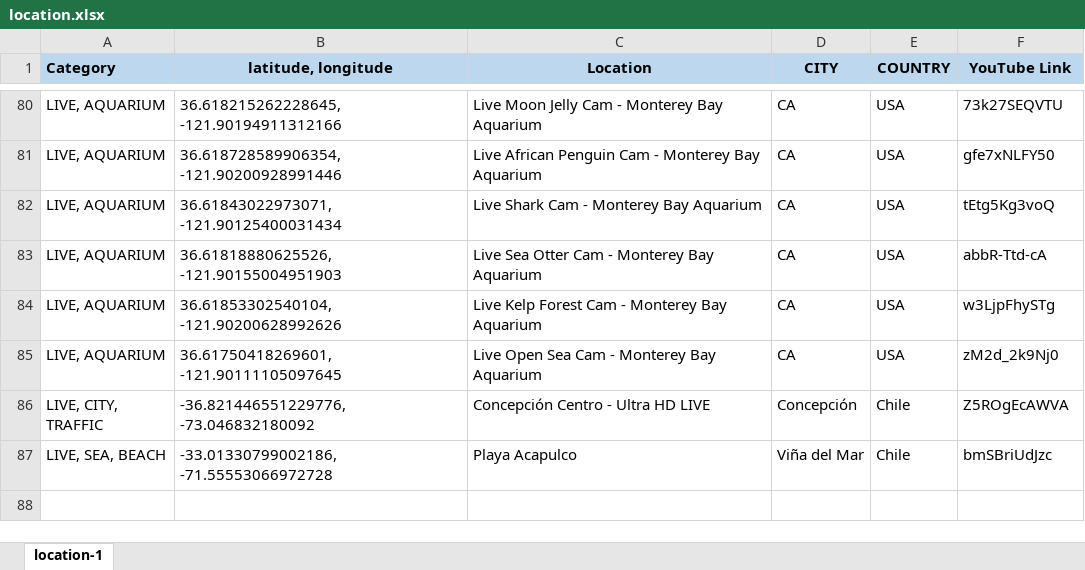
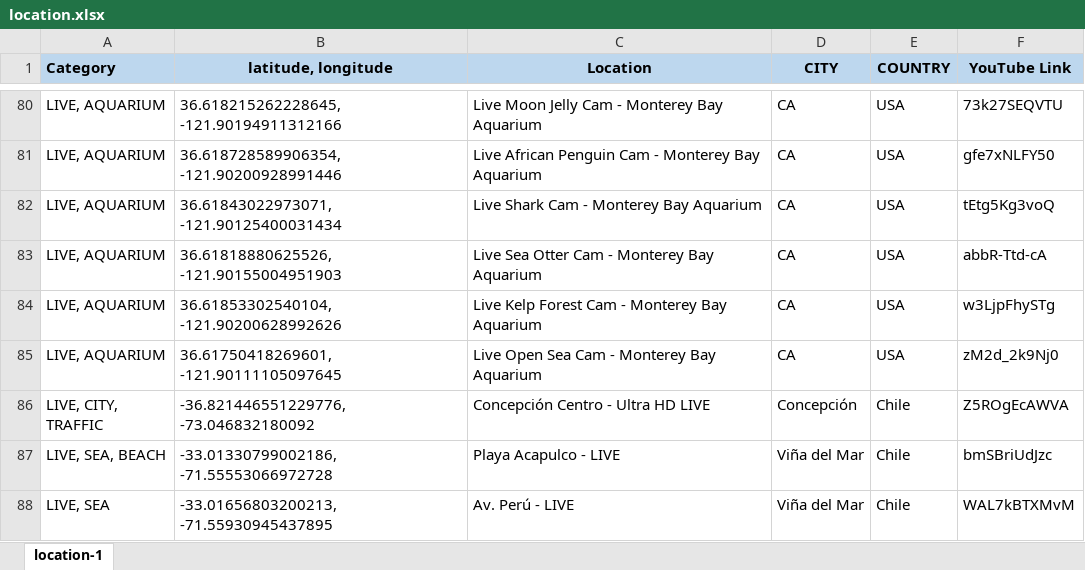
Before and after one commit to Map-youtube/map-youtube, an Excel workbook: location.xlsx, sheet location-1, drawn as a sheet; only a part is shown, gaps mark what is left out; values as stored, in another font and other column widths than the file's, no borders; conditional formats not drawn; the diff names each change by its address in the sheet, - before the commit and + after, or states it on an @@ line.

Commit message:
Add files via upload

```diff
--- a/location.xlsx (sheet location-1)
+++ b/location.xlsx (sheet location-1)
-C87 (Location): Playa Acapulco
+C87 (Location): Playa Acapulco - LIVE
+row 88: LIVE, SEA | -33.01656803200213, -71.55930945437895 | Av. Perú - LIVE | Viña del Mar | Chile | WAL7kBTXMvM
```
